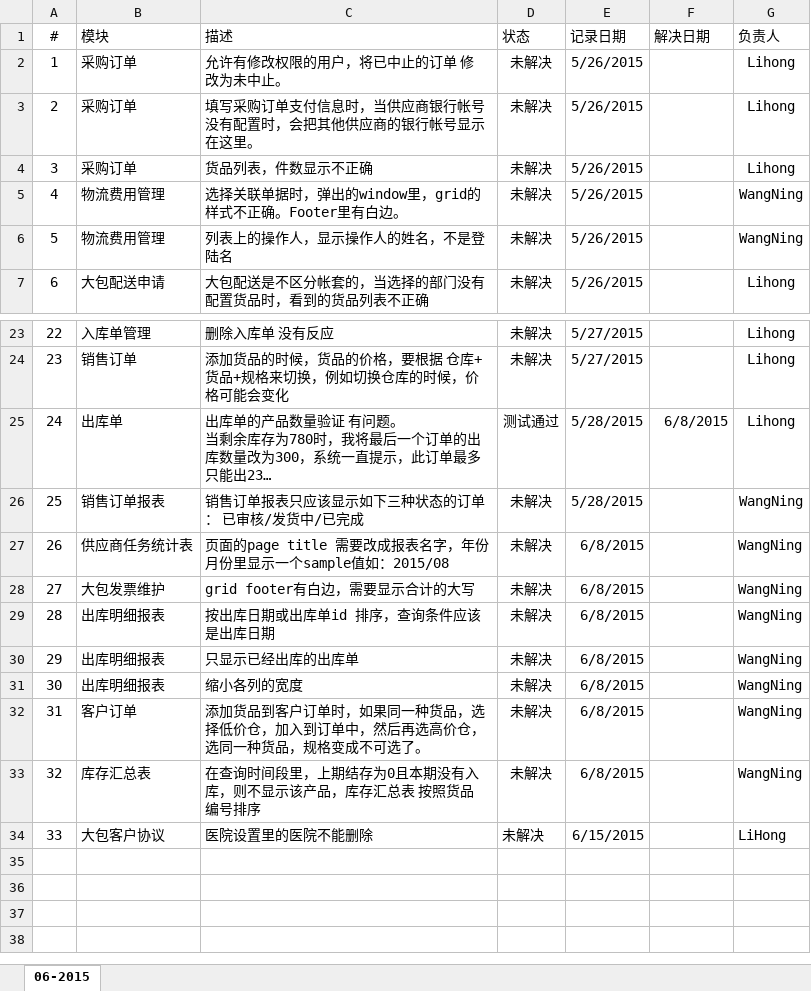
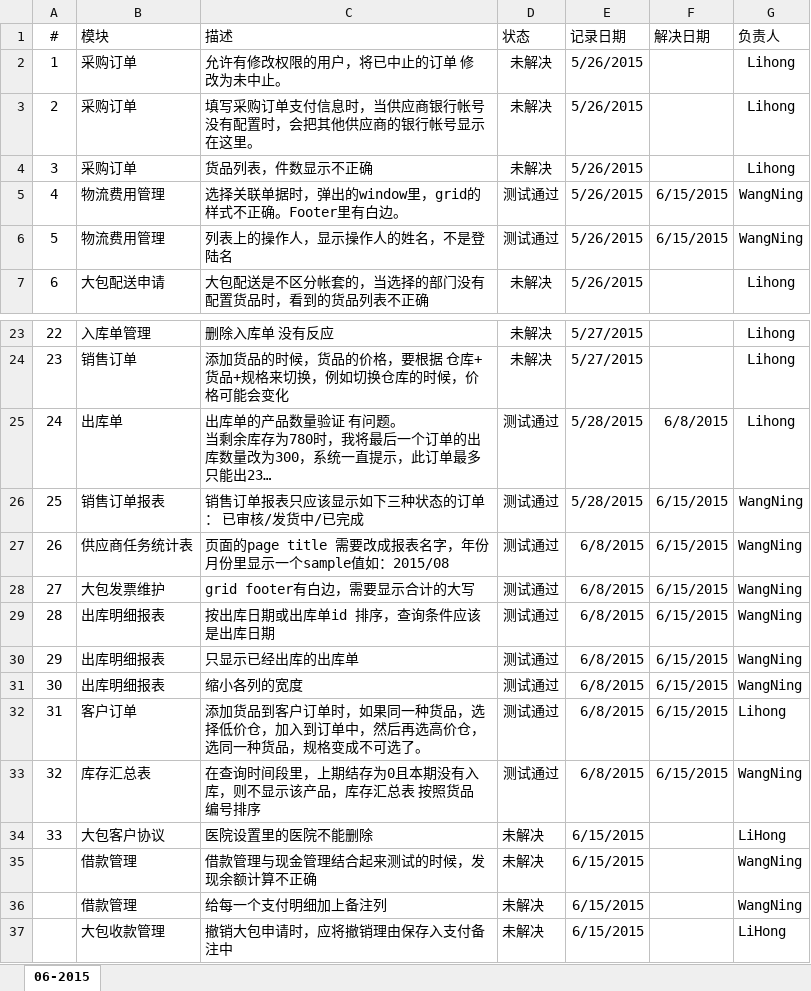
Before and after one commit to YinzhiWang/Zhongding, an Excel workbook: Docs/Testing Issue List-201506.xlsx, sheet 06-2015, drawn as a sheet; only a part is shown, gaps mark what is left out; long unchanged cells end in …; values as stored, in another font and other column widths than the file's, no borders; charts and pictures not drawn; the diff names each change by its address in the sheet, - before the commit and + after, or states it on an @@ line.

Commit message:
update issue list

```diff
--- a/Docs/Testing Issue List-201506.xlsx (sheet 06-2015)
+++ b/Docs/Testing Issue List-201506.xlsx (sheet 06-2015)
-D5:D6 (状态): 未解决
+D5:D6 (状态): 测试通过
-F5:F6 (解决日期): (empty)
+F5:F6 (解决日期): 6/15/2015
-D26:D33 (状态): 未解决
+D26:D33 (状态): 测试通过
-F26:F33 (解决日期): (empty)
+F26:F33 (解决日期): 6/15/2015
-G32 (负责人): WangNing
+G32 (负责人): Lihong
+row 35:  | 借款管理 | 借款管理与现金管理结合起来测试的时候，发现余额计算不正确 | 未解决 | 6/15/2015 |  | WangNing
+row 36:  | 借款管理 | 给每一个支付明细加上备注列 | 未解决 | 6/15/2015 |  | WangNing
+row 37:  | 大包收款管理 | 撤销大包申请时，应将撤销理由保存入支付备注中 | 未解决 | 6/15/2015 |  | LiHong
```
